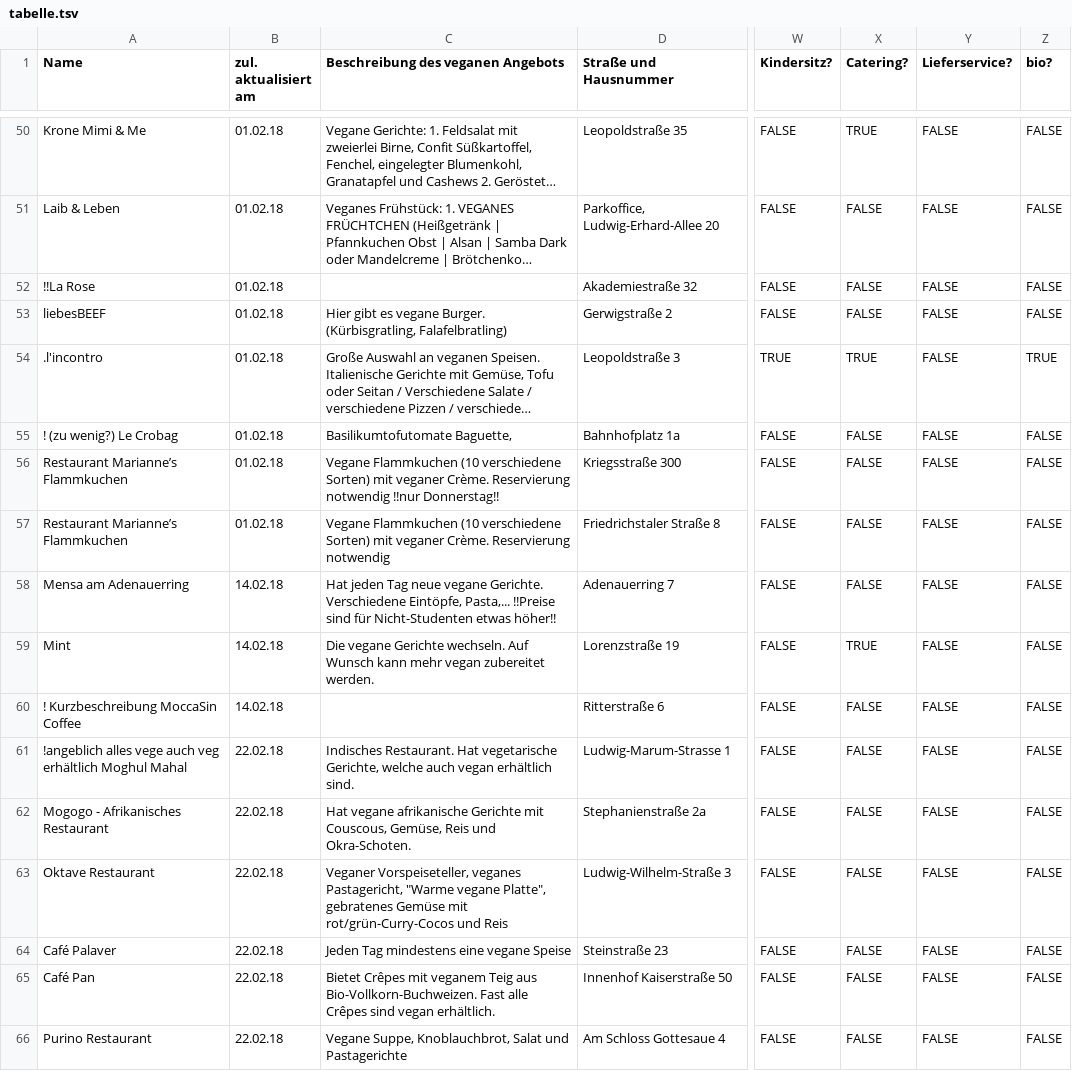
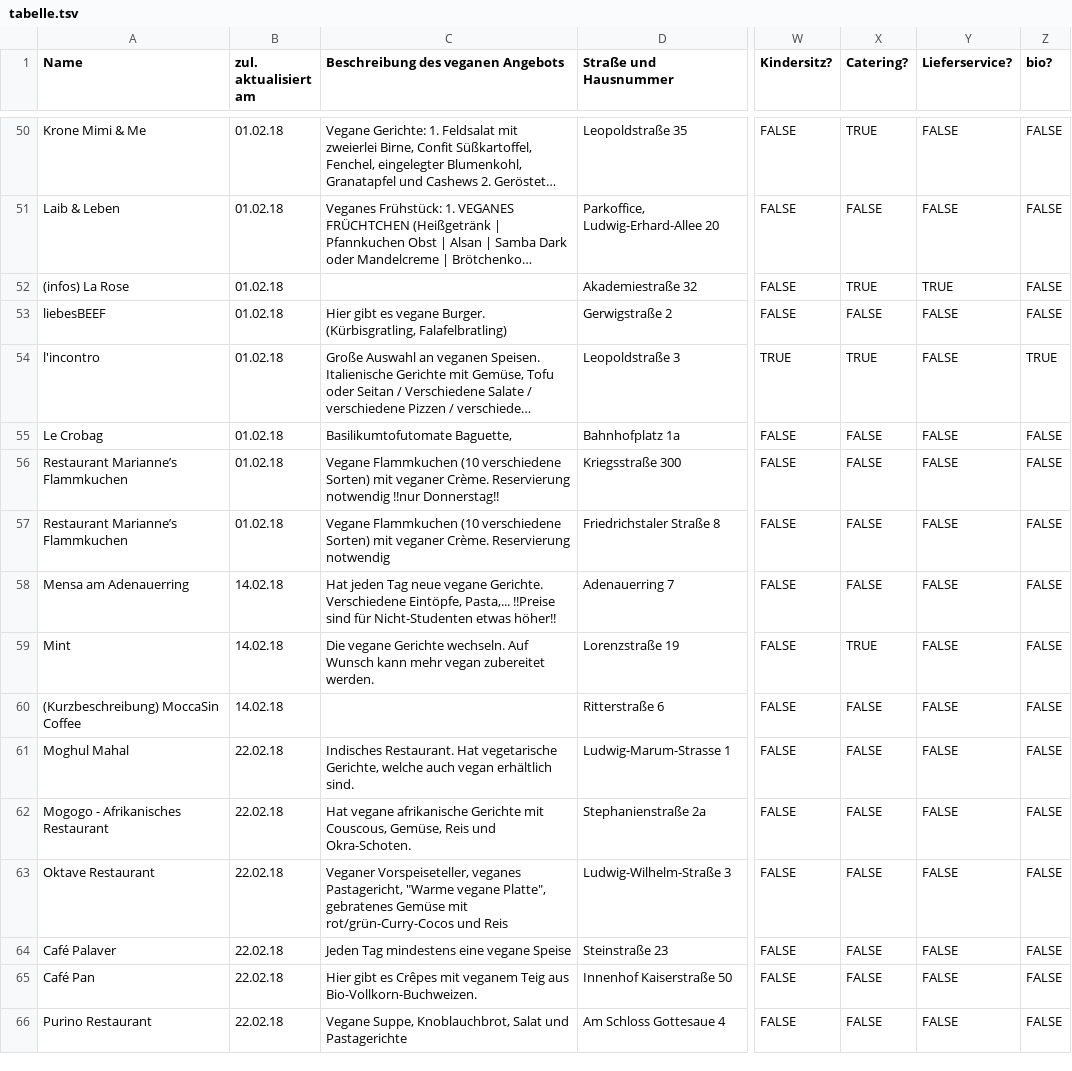
Before and after one commit to vgka1/locations, a TSV file: tabelle.tsv, drawn as a sheet; only a part is shown, gaps mark what is left out; long unchanged cells end in …; the diff covers the shown part only; the diff names each change by its address in the sheet, - before the commit and + after, or states it on an @@ line.

Commit message:
updated tabelle.tsv

```diff
--- a/tabelle.tsv
+++ b/tabelle.tsv
-A52 (Name): !!La Rose
+A52 (Name): (infos) La Rose
-X52 (Catering?): FALSE
+X52 (Catering?): TRUE
-Y52 (Lieferservice?): FALSE
+Y52 (Lieferservice?): TRUE
-A54 (Name): .l'incontro
+A54 (Name): l'incontro
-A55 (Name): ! (zu wenig?) Le Crobag
+A55 (Name): Le Crobag
-A60 (Name): ! Kurzbeschreibung MoccaSin Coffee
+A60 (Name): (Kurzbeschreibung) MoccaSin Coffee
-A61 (Name): !angeblich alles vege auch veg erhältlich Moghul Mahal
+A61 (Name): Moghul Mahal
-C65: Bietet Crêpes mit veganem Teig aus Bio-Vollkorn-Buchweizen. Fast alle Crêpes sind vegan erhältlich.
+C65: Hier gibt es Crêpes mit veganem Teig aus Bio-Vollkorn-Buchweizen.
```
Also changed, not shown: 2 removed rows and 30 edited cells elsewhere in this file.
